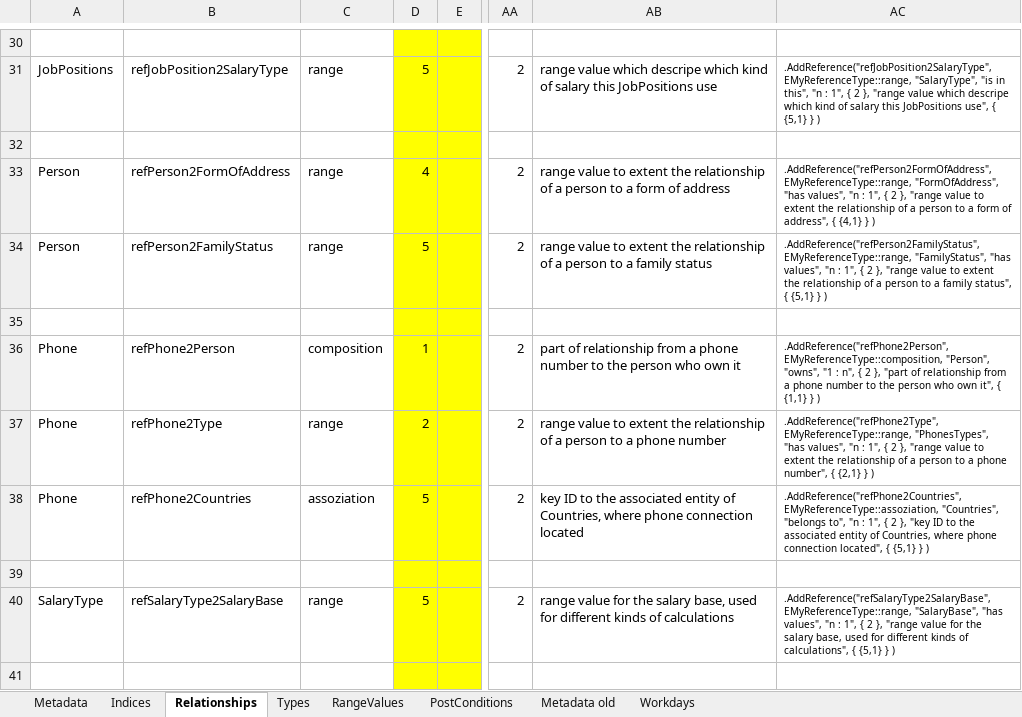
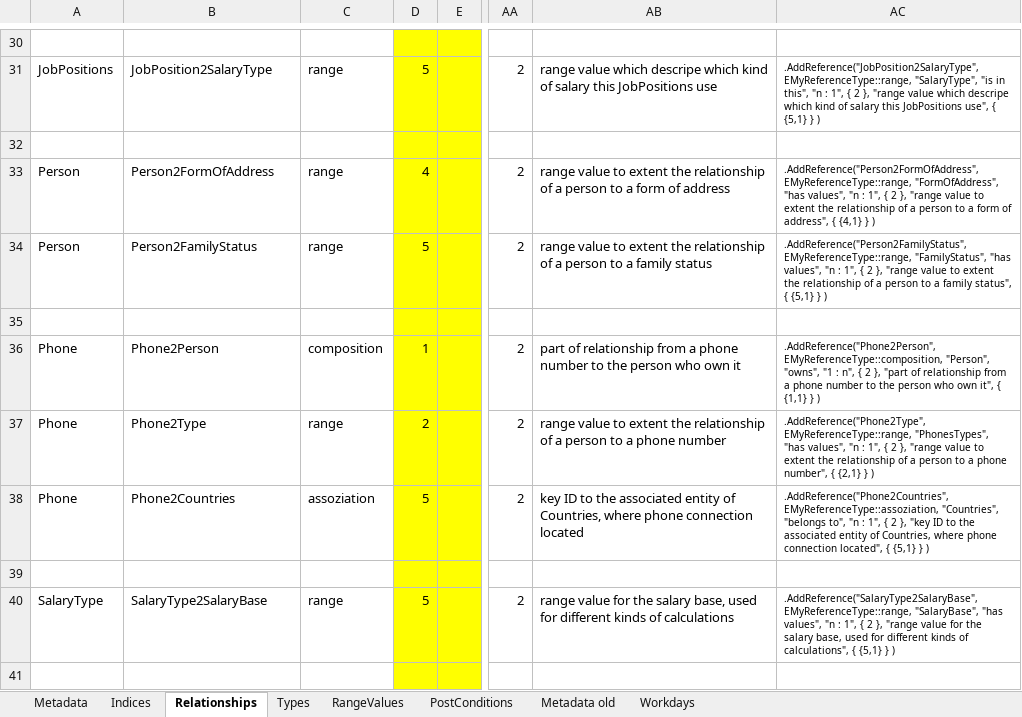
Before and after one commit to adeccscholar/adecc-DataDictionary, an Excel workbook: Docs/Datenbeschreibung.xlsm, sheet Relationships, drawn as a sheet; only a part is shown, gaps mark what is left out; values as stored, in another font and other column widths than the file's, no borders; the diff covers the shown part only; the diff names each change by its address in the sheet, - before the commit and + after, or states it on an @@ line.

```diff
--- a/Docs/Datenbeschreibung.xlsm (sheet Relationships)
+++ b/Docs/Datenbeschreibung.xlsm (sheet Relationships)
-B31: refJobPosition2SalaryType
+B31: JobPosition2SalaryType
-AC31: .AddReference("refJobPosition2SalaryType", EMyReferenceType::range, "SalaryType",…
+AC31: .AddReference("JobPosition2SalaryType", EMyReferenceType::range, "SalaryType",…
-B33: refPerson2FormOfAddress
+B33: Person2FormOfAddress
-AC33: .AddReference("refPerson2FormOfAddress", EMyReferenceType::range, "FormOfAddress",…
+AC33: .AddReference("Person2FormOfAddress", EMyReferenceType::range, "FormOfAddress",…
-B34: refPerson2FamilyStatus
+B34: Person2FamilyStatus
-AC34: .AddReference("refPerson2FamilyStatus", EMyReferenceType::range, "FamilyStatus",…
+AC34: .AddReference("Person2FamilyStatus", EMyReferenceType::range, "FamilyStatus",…
-B36: refPhone2Person
+B36: Phone2Person
-AC36: .AddReference("refPhone2Person", EMyReferenceType::composition, "Person",…
+AC36: .AddReference("Phone2Person", EMyReferenceType::composition, "Person",…
-B37: refPhone2Type
+B37: Phone2Type
-AC37: .AddReference("refPhone2Type", EMyReferenceType::range, "PhonesTypes",…
+AC37: .AddReference("Phone2Type", EMyReferenceType::range, "PhonesTypes",…
-B38: refPhone2Countries
+B38: Phone2Countries
-AC38: .AddReference("refPhone2Countries", EMyReferenceType::assoziation, "Countries",…
+AC38: .AddReference("Phone2Countries", EMyReferenceType::assoziation, "Countries",…
-B40: refSalaryType2SalaryBase
+B40: SalaryType2SalaryBase
-AC40: .AddReference("refSalaryType2SalaryBase", EMyReferenceType::range, "SalaryBase",…
+AC40: .AddReference("SalaryType2SalaryBase", EMyReferenceType::range, "SalaryBase",…
```
Also changed, not shown: 56 edited cells elsewhere in this sheet, sheet Workdays, sheet Indices, 20 other files.
